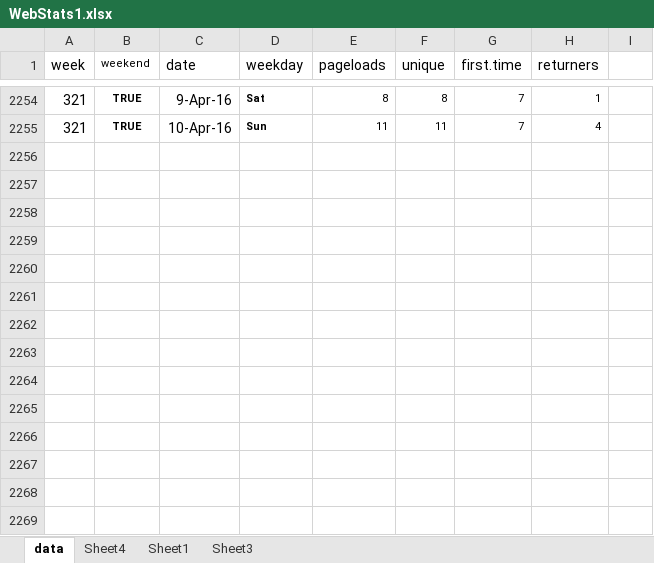
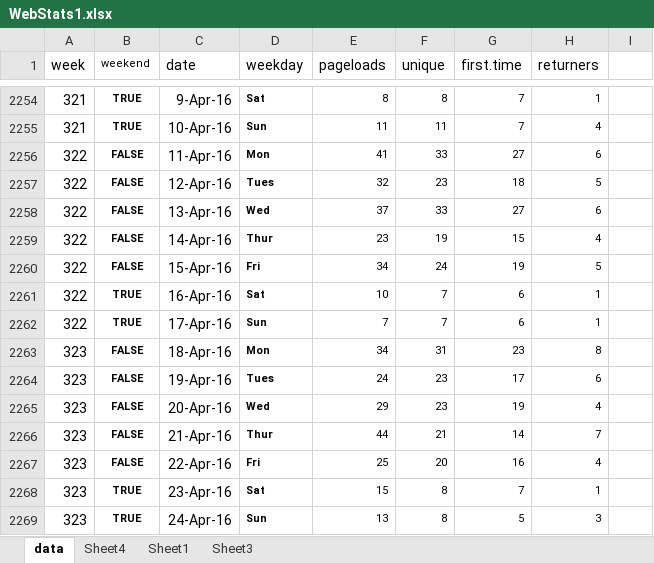
Before and after one commit to droglenc/fishR, an Excel workbook: exposure/WebStats1.xlsx, sheet data, drawn as a sheet; only a part is shown, gaps mark what is left out; values as stored, in another font and other column widths than the file's, no borders; the diff names each change by its address in the sheet, - before the commit and + after, or states it on an @@ line.

```diff
--- a/exposure/WebStats1.xlsx (sheet data)
+++ b/exposure/WebStats1.xlsx (sheet data)
+row 2256: 322 | FALSE | 11-Apr-16 | Mon | 41 | 33 | 27 | 6
+row 2257: 322 | FALSE | 12-Apr-16 | Tues | 32 | 23 | 18 | 5
+row 2258: 322 | FALSE | 13-Apr-16 | Wed | 37 | 33 | 27 | 6
+row 2259: 322 | FALSE | 14-Apr-16 | Thur | 23 | 19 | 15 | 4
+row 2260: 322 | FALSE | 15-Apr-16 | Fri | 34 | 24 | 19 | 5
+row 2261: 322 | TRUE | 16-Apr-16 | Sat | 10 | 7 | 6 | 1
+row 2262: 322 | TRUE | 17-Apr-16 | Sun | 7 | 7 | 6 | 1
+row 2263: 323 | FALSE | 18-Apr-16 | Mon | 34 | 31 | 23 | 8
+row 2264: 323 | FALSE | 19-Apr-16 | Tues | 24 | 23 | 17 | 6
+row 2265: 323 | FALSE | 20-Apr-16 | Wed | 29 | 23 | 19 | 4
+row 2266: 323 | FALSE | 21-Apr-16 | Thur | 44 | 21 | 14 | 7
+row 2267: 323 | FALSE | 22-Apr-16 | Fri | 25 | 20 | 16 | 4
+row 2268: 323 | TRUE | 23-Apr-16 | Sat | 15 | 8 | 7 | 1
+row 2269: 323 | TRUE | 24-Apr-16 | Sun | 13 | 8 | 5 | 3
```
Also changed, not shown: sheet Sheet1, sheet Sheet4, charts or pictures, 1 other file.
